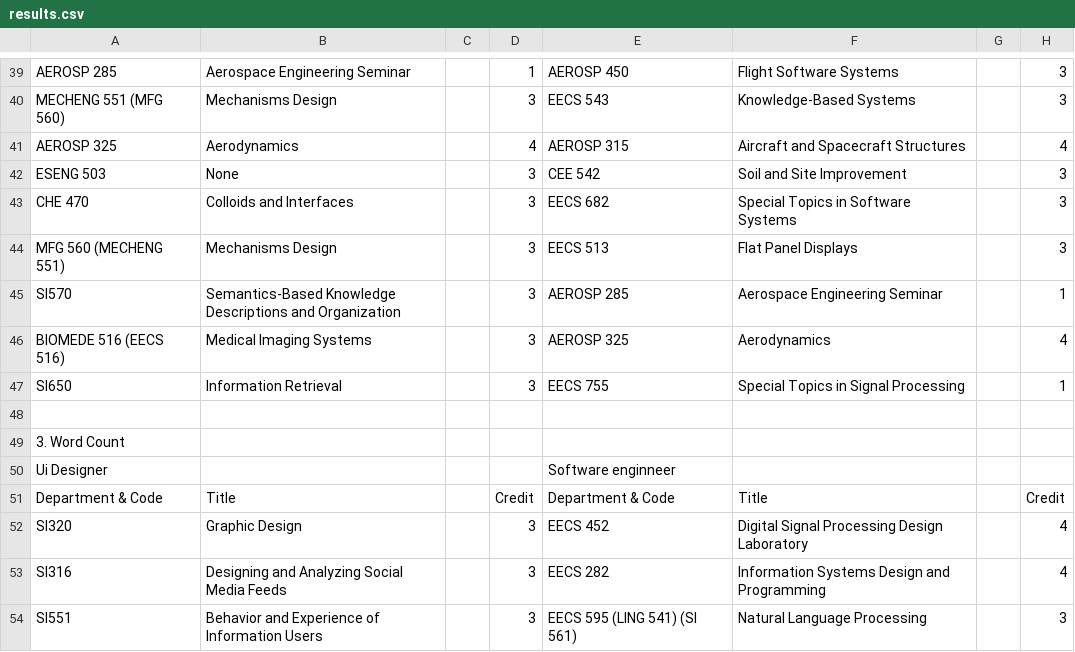
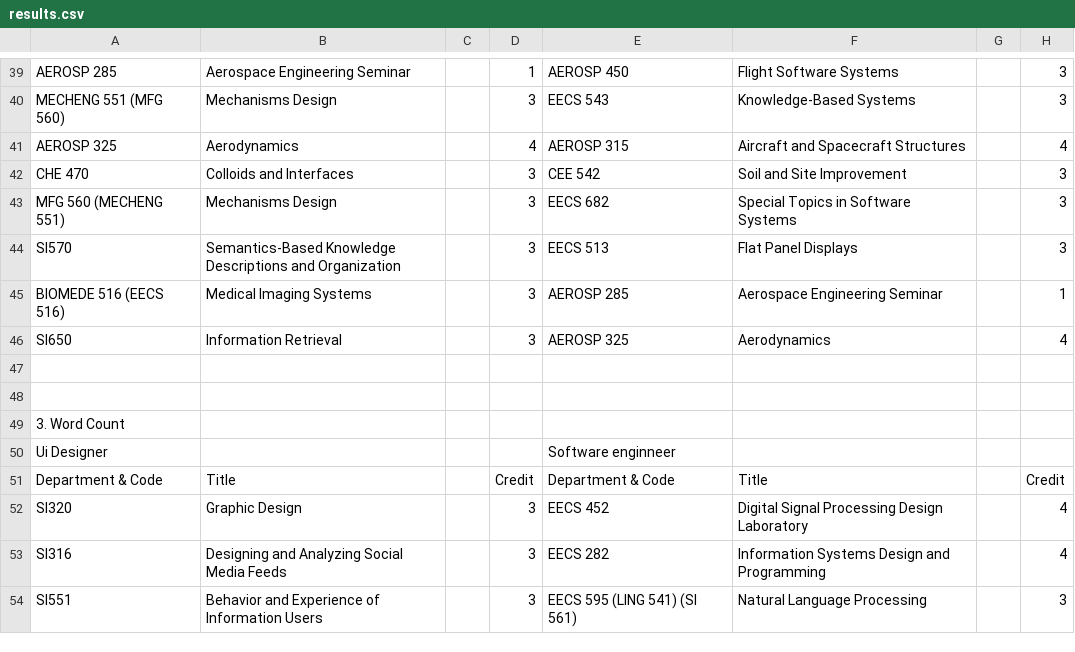
Before and after one commit to CHENPoHeng/UM-SI650, a CSV file: project/results.csv, drawn as a sheet; only a part is shown, gaps mark what is left out; the diff covers the shown part only.

```diff
--- a/project/results.csv
+++ b/project/results.csv
@@ -41,8 +41,8 @@ MECHENG 551 (MFG 560),Mechanisms Design,,3,EECS 543,Knowledge-Based Systems,,3
 AEROSP 325,Aerodynamics,,4,AEROSP 315,Aircraft and Spacecraft Structures,,4
-ESENG 503,None,,3,CEE 542,Soil and Site Improvement,,3
-CHE 470,Colloids and Interfaces,,3,EECS 682,Special Topics in Software Systems,,3
-MFG 560 (MECHENG 551),Mechanisms Design,,3,EECS 513,Flat Panel Displays,,3
-SI570,Semantics-Based Knowledge Descriptions and Organization,,3,AEROSP 285,Aerospace Engineering Seminar,,1
-BIOMEDE 516 (EECS 516),Medical Imaging Systems,,3,AEROSP 325,Aerodynamics,,4
-SI650,Information Retrieval,,3,EECS 755,Special Topics in Signal Processing,,1
+CHE 470,Colloids and Interfaces,,3,CEE 542,Soil and Site Improvement,,3
+MFG 560 (MECHENG 551),Mechanisms Design,,3,EECS 682,Special Topics in Software Systems,,3
+SI570,Semantics-Based Knowledge Descriptions and Organization,,3,EECS 513,Flat Panel Displays,,3
+BIOMEDE 516 (EECS 516),Medical Imaging Systems,,3,AEROSP 285,Aerospace Engineering Seminar,,1
+SI650,Information Retrieval,,3,AEROSP 325,Aerodynamics,,4
+,,,,,,,
 ,,,,,,,
```
Also changed, not shown: 3 removed rows and 57 edited cells elsewhere in this file.
